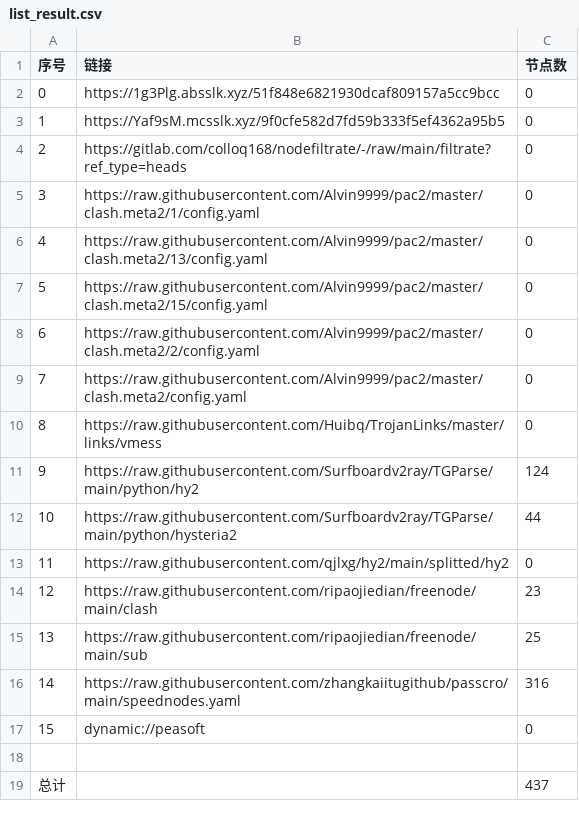
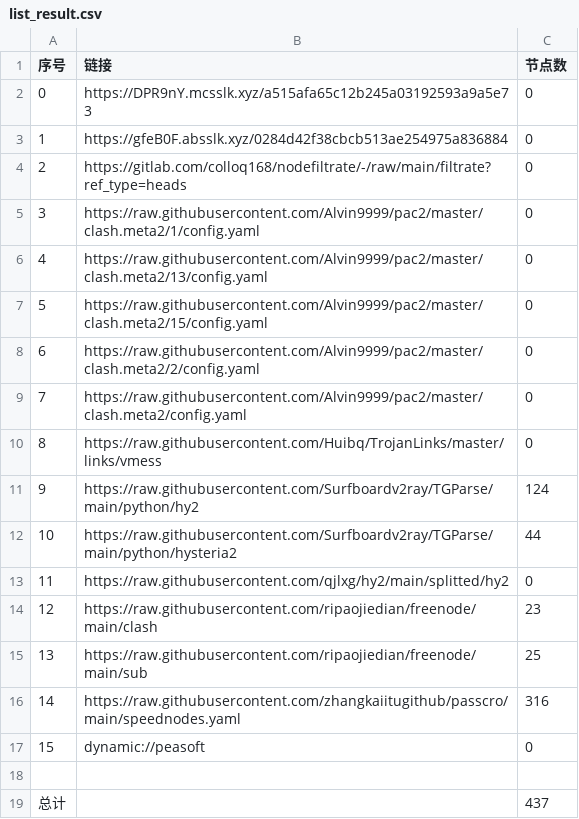
Before and after one commit to hicass-1102/AutoMergePublicNodes, a CSV file: list_result.csv, drawn as a sheet.

```diff
--- a/list_result.csv
+++ b/list_result.csv
@@ -1,4 +1,4 @@
 序号,链接,节点数
-0,https://1g3Plg.absslk.xyz/51f848e6821930dcaf809157a5cc9bcc,0
-1,https://Yaf9sM.mcsslk.xyz/9f0cfe582d7fd59b333f5ef4362a95b5,0
+0,https://DPR9nY.mcsslk.xyz/a515afa65c12b245a03192593a9a5e73,0
+1,https://gfeB0F.absslk.xyz/0284d42f38cbcb513ae254975a836884,0
 2,https://gitlab.com/colloq168/nodefiltrate/-/raw/main/filtrate?ref_type=heads,0
```
Also changed, not shown: 5 other files.
